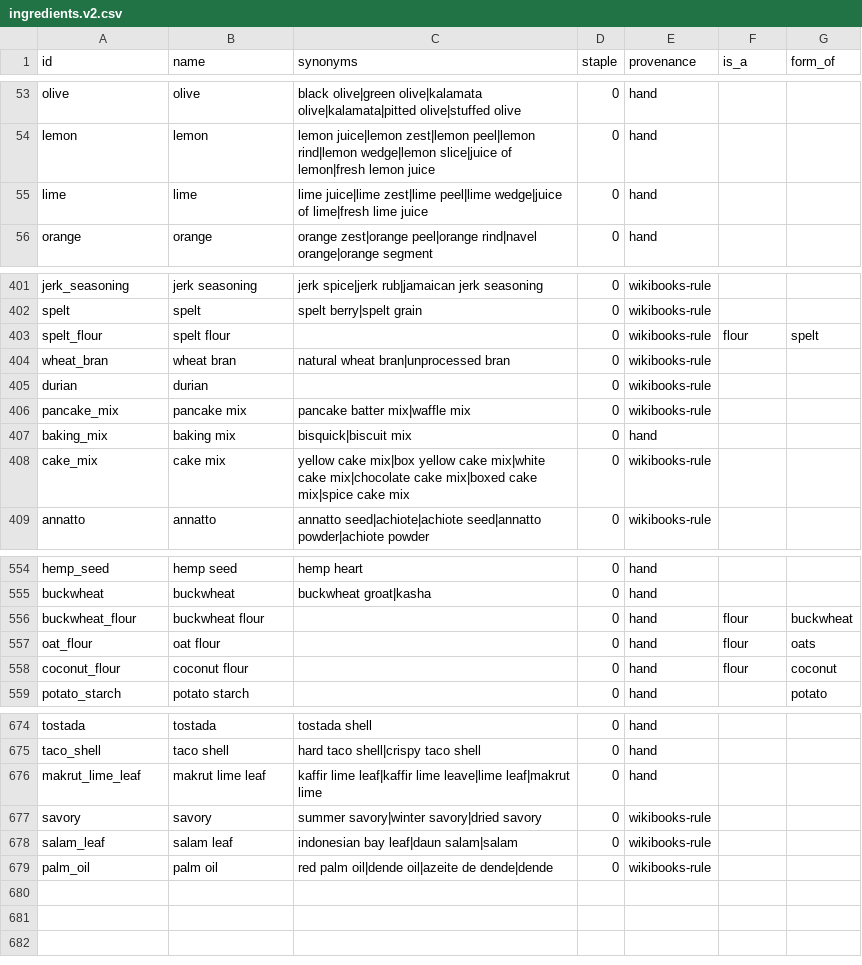
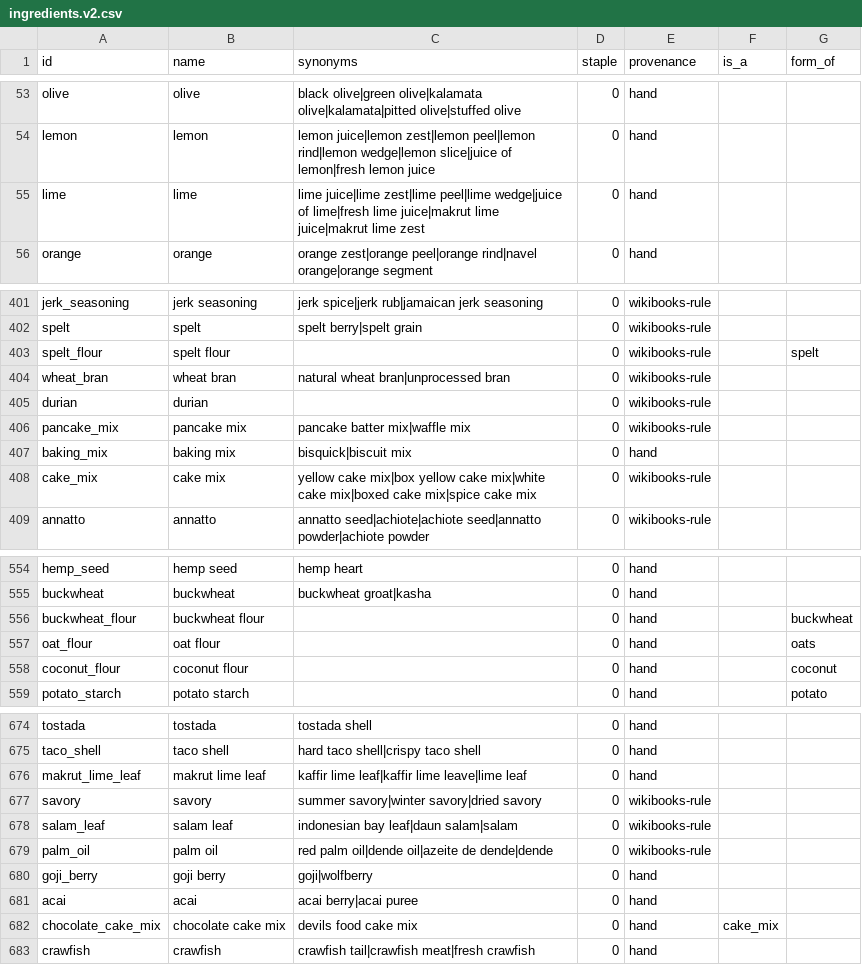
Before and after one commit to aritr-codes/PantryChef, a CSV file: data/ingredients/ingredients.v2.csv, drawn as a sheet; only a part is shown, gaps mark what is left out; the diff covers the shown part only.

```diff
--- a/data/ingredients/ingredients.v2.csv
+++ b/data/ingredients/ingredients.v2.csv
@@ -54,3 +54,3 @@ olive,olive,black olive|green olive|kalamata olive|kalamata|pitted olive|stuffed
 lemon,lemon,lemon juice|lemon zest|lemon peel|lemon rind|lemon wedge|lemon slice|juice of lemon|fresh lemon juice,0,hand,,
-lime,lime,lime juice|lime zest|lime peel|lime wedge|juice of lime|fresh lime juice,0,hand,,
+lime,lime,lime juice|lime zest|lime peel|lime wedge|juice of lime|fresh lime juice|makrut lime juice|makrut lime zest,0,hand,,
 orange,orange,orange zest|orange peel|orange rind|navel orange|orange segment,0,hand,,
@@ -402,3 +402,3 @@ jerk_seasoning,jerk seasoning,jerk spice|jerk rub|jamaican jerk seasoning,0,wiki
 spelt,spelt,spelt berry|spelt grain,0,wikibooks-rule,,
-spelt_flour,spelt flour,,0,wikibooks-rule,flour,spelt
+spelt_flour,spelt flour,,0,wikibooks-rule,,spelt
 wheat_bran,wheat bran,natural wheat bran|unprocessed bran,0,wikibooks-rule,,
@@ -407,3 +407,3 @@ pancake_mix,pancake mix,pancake batter mix|waffle mix,0,wikibooks-rule,,
 baking_mix,baking mix,bisquick|biscuit mix,0,hand,,
-cake_mix,cake mix,yellow cake mix|box yellow cake mix|white cake mix|chocolate cake mix|boxed cake mix|spice cake mix,0,wikibooks-rule,,
+cake_mix,cake mix,yellow cake mix|box yellow cake mix|white cake mix|boxed cake mix|spice cake mix,0,wikibooks-rule,,
 annatto,annatto,annatto seed|achiote|achiote seed|annatto powder|achiote powder,0,wikibooks-rule,,
@@ -555,5 +555,5 @@ hemp_seed,hemp seed,hemp heart,0,hand,,
 buckwheat,buckwheat,buckwheat groat|kasha,0,hand,,
-buckwheat_flour,buckwheat flour,,0,hand,flour,buckwheat
-oat_flour,oat flour,,0,hand,flour,oats
-coconut_flour,coconut flour,,0,hand,flour,coconut
+buckwheat_flour,buckwheat flour,,0,hand,,buckwheat
+oat_flour,oat flour,,0,hand,,oats
+coconut_flour,coconut flour,,0,hand,,coconut
 potato_starch,potato starch,,0,hand,,potato
@@ -675,3 +675,3 @@ tostada,tostada,tostada shell,0,hand,,
 taco_shell,taco shell,hard taco shell|crispy taco shell,0,hand,,
-makrut_lime_leaf,makrut lime leaf,kaffir lime leaf|kaffir lime leave|lime leaf|makrut lime,0,hand,,
+makrut_lime_leaf,makrut lime leaf,kaffir lime leaf|kaffir lime leave|lime leaf,0,hand,,
 savory,savory,summer savory|winter savory|dried savory,0,wikibooks-rule,,
@@ -679 +679,5 @@ salam_leaf,salam leaf,indonesian bay leaf|daun salam|salam,0,wikibooks-rule,,
 palm_oil,palm oil,red palm oil|dende oil|azeite de dende|dende,0,wikibooks-rule,,
+goji_berry,goji berry,goji|wolfberry,0,hand,,
+acai,acai,acai berry|acai puree,0,hand,,
+chocolate_cake_mix,chocolate cake mix,devils food cake mix,0,hand,cake_mix,
+crawfish,crawfish,crawfish tail|crawfish meat|fresh crawfish,0,hand,,
```
Also changed, not shown: 5 edited cells elsewhere in this file.
